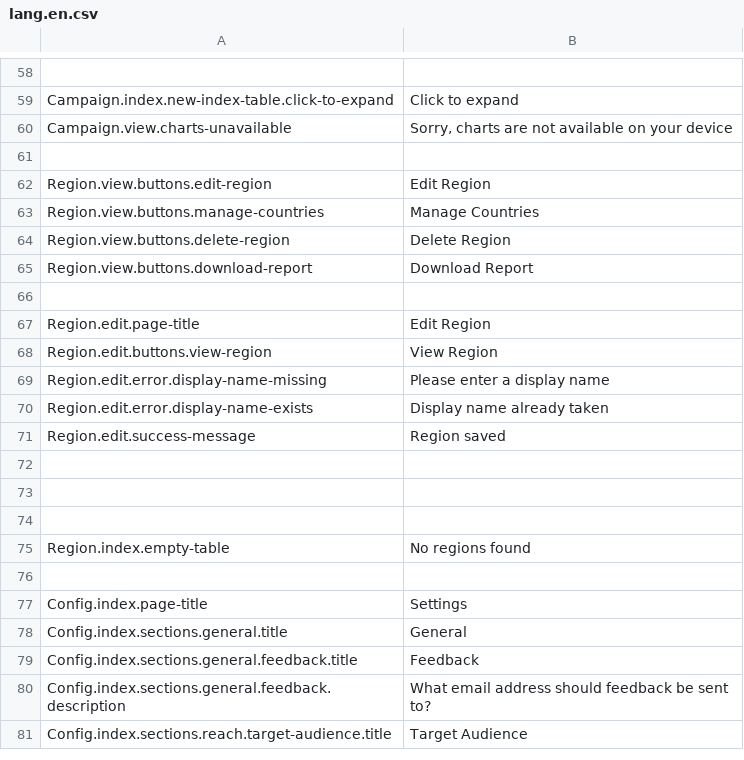
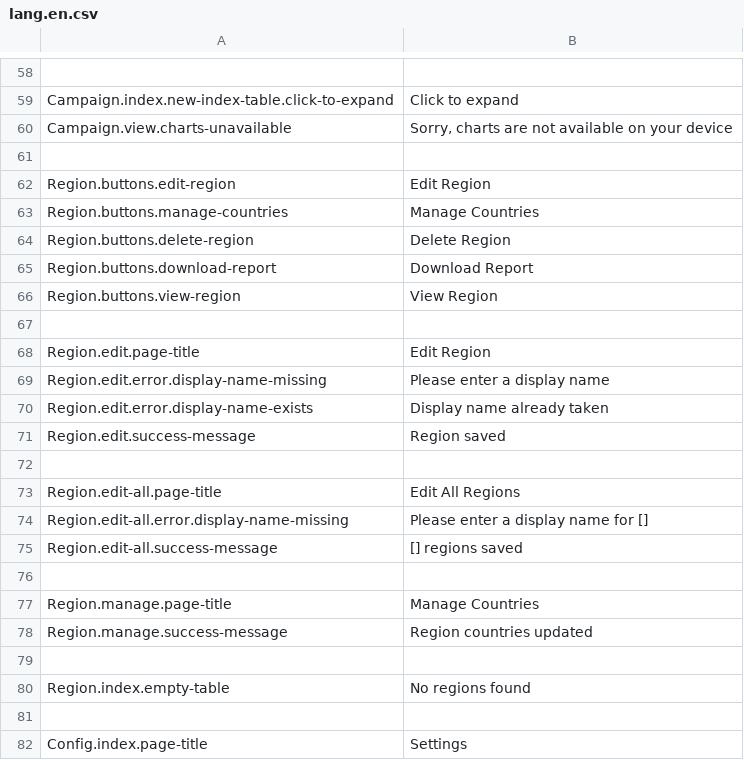
Before and after one commit to outlandishideas/social-monitor, a CSV file: languages/lang.en.csv, drawn as a sheet; only a part is shown, gaps mark what is left out; the shorter side is filled out with more unchanged rows.

Commit message:
edit all and manage actions done

```diff
--- a/languages/lang.en.csv
+++ b/languages/lang.en.csv
@@ -61,9 +61,9 @@
 
-"Region.view.buttons.edit-region";"Edit Region"
-"Region.view.buttons.manage-countries";"Manage Countries"
-"Region.view.buttons.delete-region";"Delete Region"
-"Region.view.buttons.download-report";"Download Report"
+"Region.buttons.edit-region";"Edit Region"
+"Region.buttons.manage-countries";"Manage Countries"
+"Region.buttons.delete-region";"Delete Region"
+"Region.buttons.download-report";"Download Report"
+"Region.buttons.view-region";"View Region"
 
 "Region.edit.page-title";"Edit Region"
-"Region.edit.buttons.view-region";"View Region"
 "Region.edit.error.display-name-missing";"Please enter a display name"
@@ -72,3 +72,8 @@
 
+"Region.edit-all.page-title";"Edit All Regions"
+"Region.edit-all.error.display-name-missing";"Please enter a display name for []"
+"Region.edit-all.success-message";"[] regions saved"
 
+"Region.manage.page-title";"Manage Countries"
+"Region.manage.success-message";"Region countries updated"
 
```
Also changed, not shown: 5 other files.
